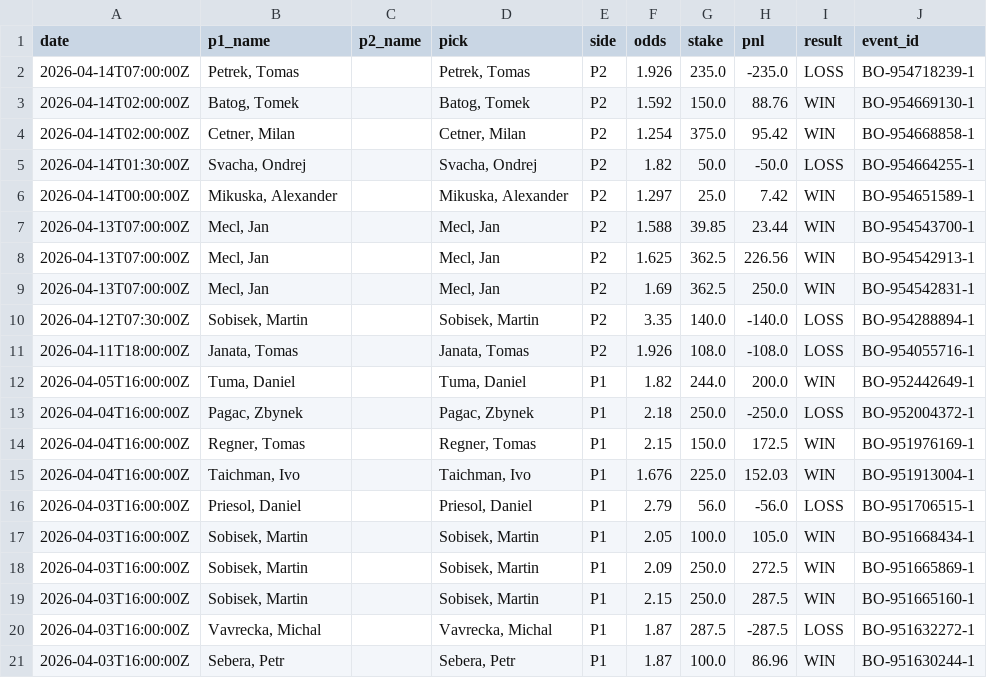
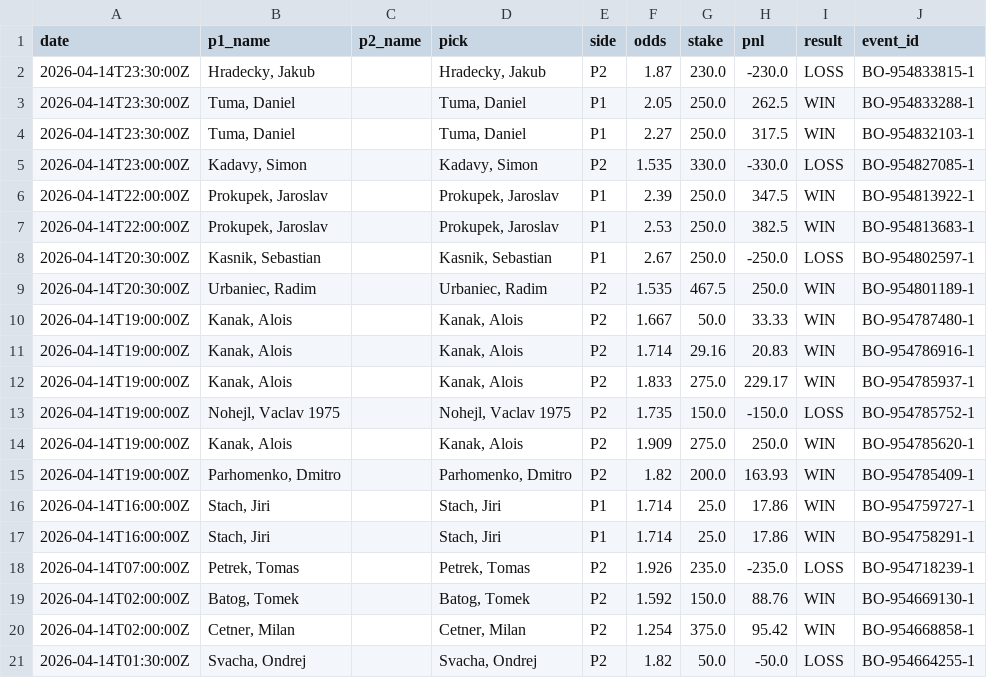
Before and after one commit to andydiaz122/cpr-table-tennis-website, a CSV file: data/betonline_bets.csv, drawn as a sheet; only a part is shown; the shorter side is filled out with more unchanged rows.

Commit message:
feat: add 21 graded bets (15W-6L, +$1,249.64)
354 bets, +$2,828.71 P&L, 52.8% WR, 4.73% ROI, $22,828.71 bankroll.
BetOnline: 12W-4L (Tuma x2, Prokupek x2, Kanak x4, Stach x2, Urbaniec, Parhomenko; Hradecky, Kadavy, Kasnik, Nohejl).
HardRock: 3W-2L (Kanak x2, Svacha; Paril, Barton).
Max DD %: 14.45% → 14.43% (peak moved higher).

```diff
--- a/data/betonline_bets.csv
+++ b/data/betonline_bets.csv
@@ -1,2 +1,18 @@
 date,p1_name,p2_name,pick,side,odds,stake,pnl,result,event_id
+2026-04-14T23:30:00Z,"Hradecky, Jakub",,"Hradecky, Jakub",P2,1.87,230.0,-230.0,LOSS,BO-954833815-1
+2026-04-14T23:30:00Z,"Tuma, Daniel",,"Tuma, Daniel",P1,2.05,250.0,262.5,WIN,BO-954833288-1
+2026-04-14T23:30:00Z,"Tuma, Daniel",,"Tuma, Daniel",P1,2.27,250.0,317.5,WIN,BO-954832103-1
+2026-04-14T23:00:00Z,"Kadavy, Simon",,"Kadavy, Simon",P2,1.535,330.0,-330.0,LOSS,BO-954827085-1
+2026-04-14T22:00:00Z,"Prokupek, Jaroslav",,"Prokupek, Jaroslav",P1,2.39,250.0,347.5,WIN,BO-954813922-1
+2026-04-14T22:00:00Z,"Prokupek, Jaroslav",,"Prokupek, Jaroslav",P1,2.53,250.0,382.5,WIN,BO-954813683-1
+2026-04-14T20:30:00Z,"Kasnik, Sebastian",,"Kasnik, Sebastian",P1,2.67,250.0,-250.0,LOSS,BO-954802597-1
+2026-04-14T20:30:00Z,"Urbaniec, Radim",,"Urbaniec, Radim",P2,1.535,467.5,250.0,WIN,BO-954801189-1
+2026-04-14T19:00:00Z,"Kanak, Alois",,"Kanak, Alois",P2,1.667,50.0,33.33,WIN,BO-954787480-1
+2026-04-14T19:00:00Z,"Kanak, Alois",,"Kanak, Alois",P2,1.714,29.16,20.83,WIN,BO-954786916-1
+2026-04-14T19:00:00Z,"Kanak, Alois",,"Kanak, Alois",P2,1.833,275.0,229.17,WIN,BO-954785937-1
+2026-04-14T19:00:00Z,"Nohejl, Vaclav 1975",,"Nohejl, Vaclav 1975",P2,1.735,150.0,-150.0,LOSS,BO-954785752-1
+2026-04-14T19:00:00Z,"Kanak, Alois",,"Kanak, Alois",P2,1.909,275.0,250.0,WIN,BO-954785620-1
+2026-04-14T19:00:00Z,"Parhomenko, Dmitro",,"Parhomenko, Dmitro",P2,1.82,200.0,163.93,WIN,BO-954785409-1
+2026-04-14T16:00:00Z,"Stach, Jiri",,"Stach, Jiri",P1,1.714,25.0,17.86,WIN,BO-954759727-1
+2026-04-14T16:00:00Z,"Stach, Jiri",,"Stach, Jiri",P1,1.714,25.0,17.86,WIN,BO-954758291-1
 2026-04-14T07:00:00Z,"Petrek, Tomas",,"Petrek, Tomas",P2,1.926,235.0,-235.0,LOSS,BO-954718239-1
```
Also changed, not shown: data/hardrock_all_130.csv, 2 other files.
